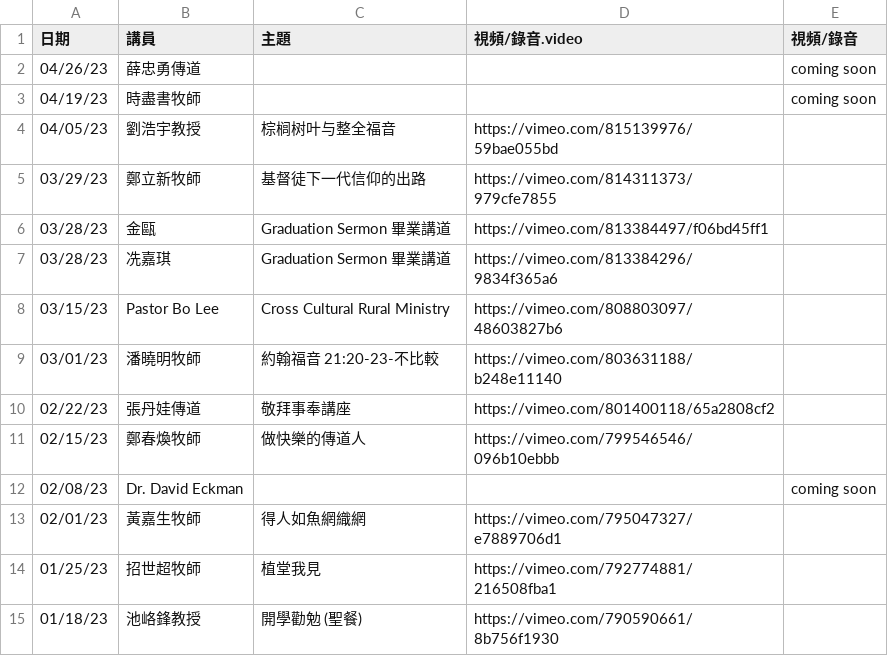
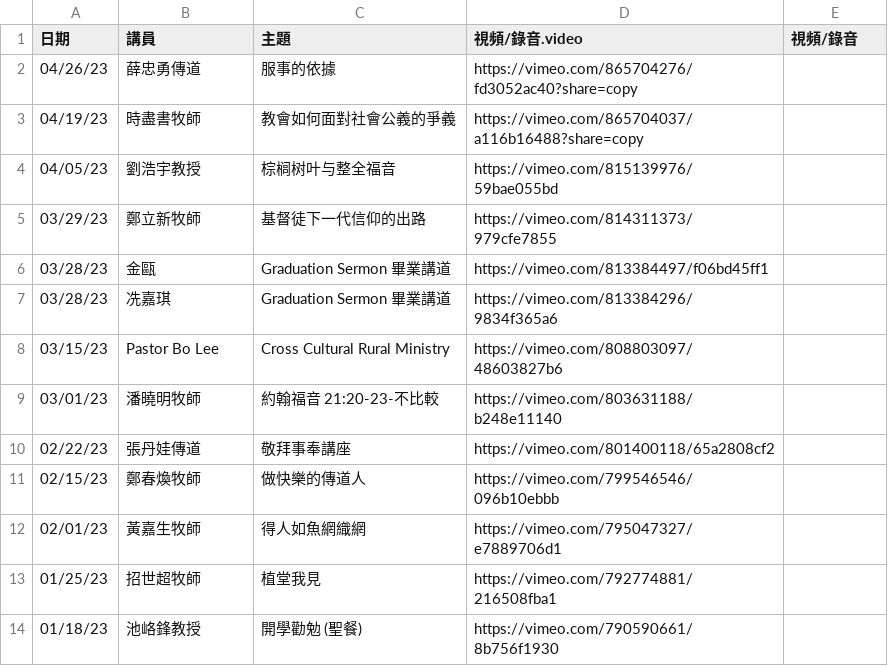
Before and after one commit to cwts-edu/cwts-web, a CSV file: src/data/csv/assembly/2023-H1.csv, drawn as a sheet.

```diff
--- a/src/data/csv/assembly/2023-H1.csv
+++ b/src/data/csv/assembly/2023-H1.csv
@@ -1,4 +1,4 @@
 日期,講員,主題,視頻/錄音.video,視頻/錄音
-04/26/23,薛忠勇傳道,,,coming soon
-04/19/23,時盡書牧師,,,coming soon
+04/26/23,薛忠勇傳道,服事的依據,https://vimeo.com/865704276/fd3052ac40?share=copy,
+04/19/23,時盡書牧師,教會如何面對社會公義的爭義,https://vimeo.com/865704037/a116b16488?share=copy,
 04/05/23,劉浩宇教授,棕榈树叶与整全福音,https://vimeo.com/815139976/59bae055bd,
@@ -11,3 +11,2 @@
 02/15/23,鄭春煥牧師,做快樂的傳道人,https://vimeo.com/799546546/096b10ebbb,
-02/08/23,Dr. David Eckman,,,coming soon
 02/01/23,黃嘉生牧師,得人如魚網織網,https://vimeo.com/795047327/e7889706d1,
```
Also changed, not shown: src/data/csv/assembly/upcoming.csv, 2 other files.
